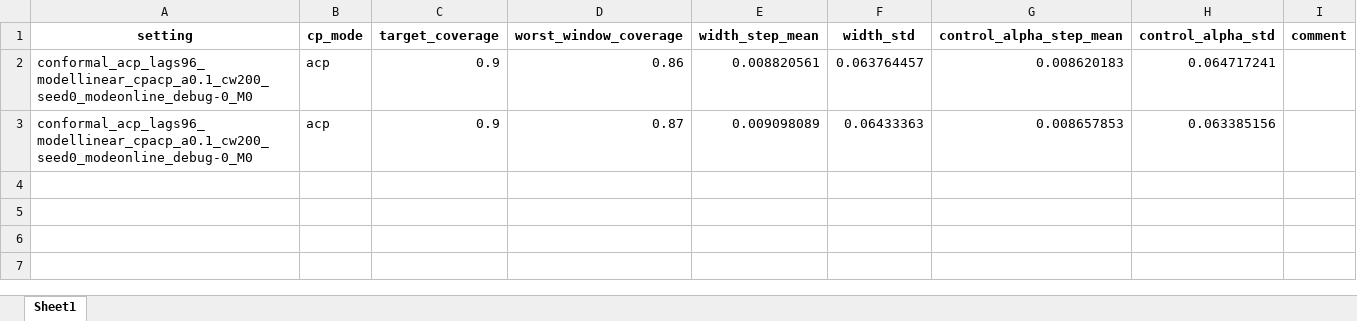
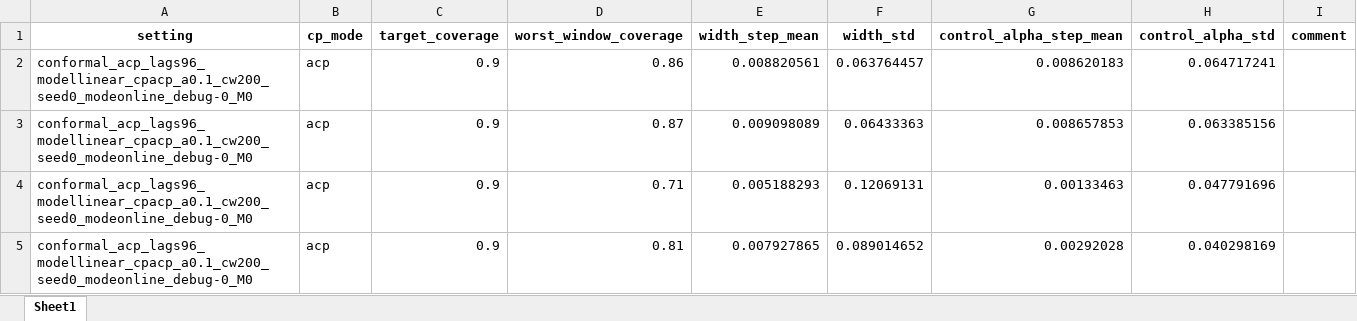
Before and after one commit to JNU-Tangyin/cprl, an Excel workbook: results/adaptive_conformal_results.xlsx, sheet Sheet1, drawn as a sheet; values as stored, in another font and other column widths than the file's, no borders; the diff names each change by its address in the sheet, - before the commit and + after, or states it on an @@ line.

```diff
--- a/results/adaptive_conformal_results.xlsx (sheet Sheet1)
+++ b/results/adaptive_conformal_results.xlsx (sheet Sheet1)
+row 4: conformal_acp_lags96_modellinear_cpacp_a0.1_cw200_seed0_modeonline_debug-0_M0 | acp | 0.9 | 0.71 | 0.005188293 | 0.12069131 | 0.00133463 | 0.047791696
+row 5: conformal_acp_lags96_modellinear_cpacp_a0.1_cw200_seed0_modeonline_debug-0_M0 | acp | 0.9 | 0.81 | 0.007927865 | 0.089014652 | 0.00292028 | 0.040298169
```
Also changed, not shown: results/conformal_results.xlsx, 13 other files.
